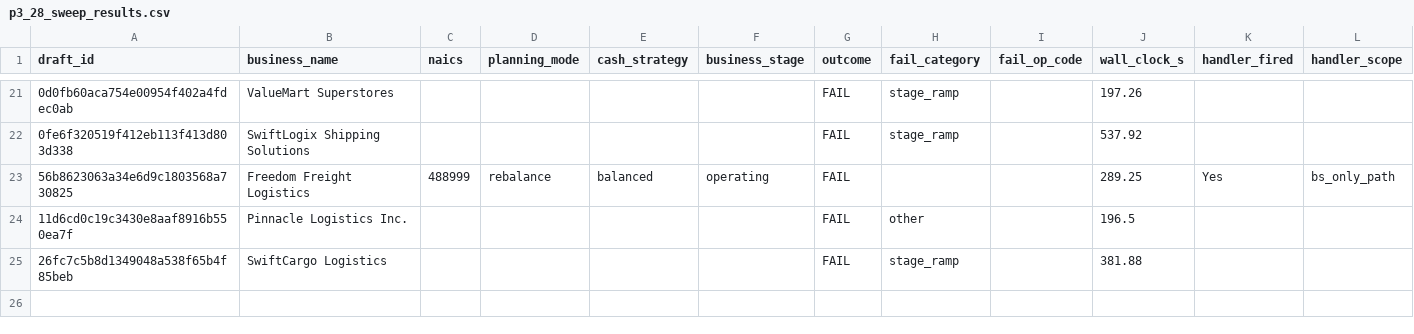
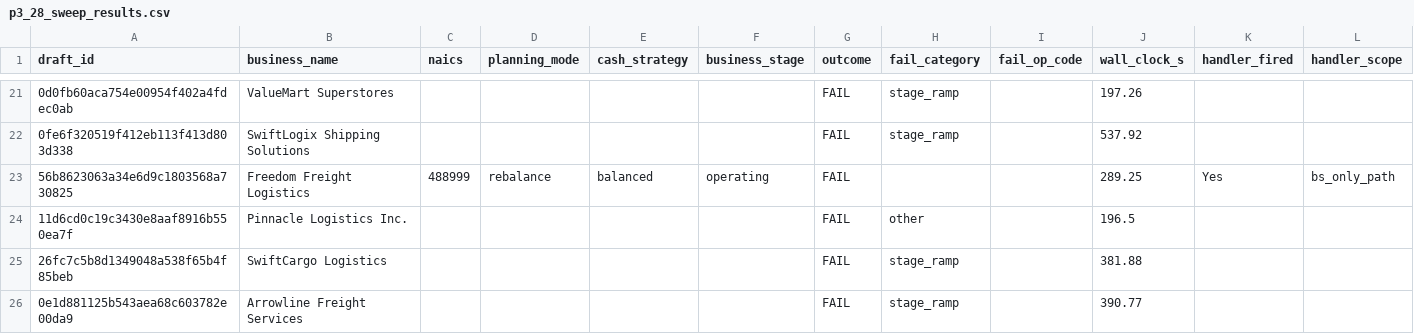
Before and after one commit to Nicknl25/business_plann_app, a CSV file: docs/architecture/p3_28_sweep_results.csv, drawn as a sheet; only a part is shown, gaps mark what is left out; rows hold the shown columns only; the diff names each change by its address in the sheet, - before the commit and + after, or states it on an @@ line.

Commit message:
phase_9_p3_28_sweep_draft_25_Arrowline_Freight_Services

```diff
--- a/docs/architecture/p3_28_sweep_results.csv
+++ b/docs/architecture/p3_28_sweep_results.csv
+row 26: 0e1d881125b543aea68c603782e00da9 | Arrowline Freight Services |  |  |  |  | FAIL | stage_ramp |  | 390.77
```
